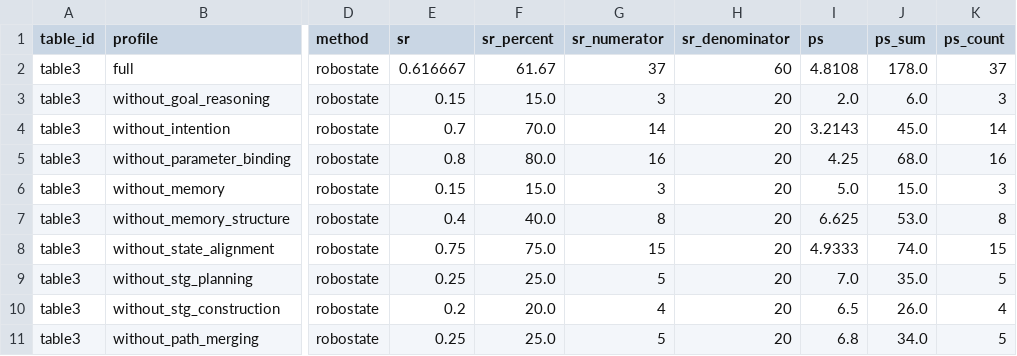
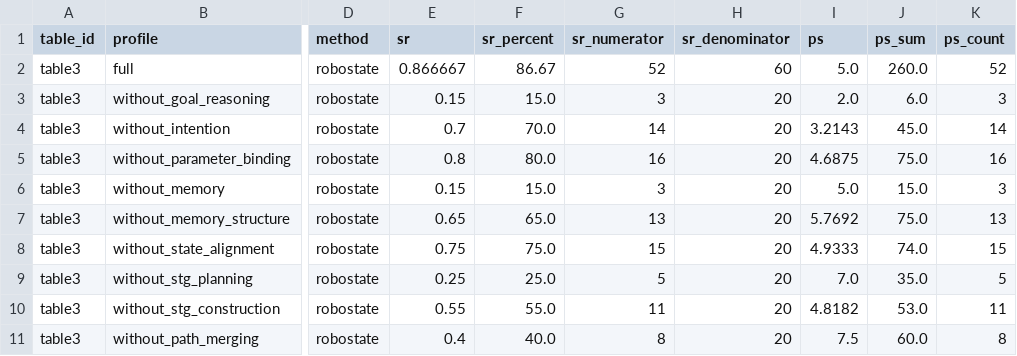
Before and after one commit to scuama/virtualhome, a CSV file: evaluation/results/table3/table3.csv, drawn as a sheet; only a part is shown, gaps mark what is left out; the diff names each change by its address in the sheet, - before the commit and + after, or states it on an @@ line.

```diff
--- a/evaluation/results/table3/table3.csv
+++ b/evaluation/results/table3/table3.csv
-E2 (sr): 0.616667
+E2 (sr): 0.866667
-F2 (sr_percent): 61.67
+F2 (sr_percent): 86.67
-G2 (sr_numerator): 37
+G2 (sr_numerator): 52
-I2 (ps): 4.8108
+I2 (ps): 5.0
-J2 (ps_sum): 178.0
+J2 (ps_sum): 260.0
-K2 (ps_count): 37
+K2 (ps_count): 52
-I5 (ps): 4.25
+I5 (ps): 4.6875
-J5 (ps_sum): 68.0
+J5 (ps_sum): 75.0
-E7 (sr): 0.4
+E7 (sr): 0.65
-F7 (sr_percent): 40.0
+F7 (sr_percent): 65.0
-G7 (sr_numerator): 8
+G7 (sr_numerator): 13
-I7 (ps): 6.625
+I7 (ps): 5.7692
-J7 (ps_sum): 53.0
+J7 (ps_sum): 75.0
-K7 (ps_count): 8
+K7 (ps_count): 13
-E10 (sr): 0.2
+E10 (sr): 0.55
-F10 (sr_percent): 20.0
+F10 (sr_percent): 55.0
-G10 (sr_numerator): 4
+G10 (sr_numerator): 11
-I10 (ps): 6.5
+I10 (ps): 4.8182
-J10 (ps_sum): 26.0
+J10 (ps_sum): 53.0
-K10 (ps_count): 4
+K10 (ps_count): 11
-E11 (sr): 0.25
+E11 (sr): 0.4
-F11 (sr_percent): 25.0
+F11 (sr_percent): 40.0
-G11 (sr_numerator): 5
+G11 (sr_numerator): 8
-I11 (ps): 6.8
+I11 (ps): 7.5
-J11 (ps_sum): 34.0
+J11 (ps_sum): 60.0
-K11 (ps_count): 5
+K11 (ps_count): 8
```
Also changed, not shown: evaluation/results/table3/baseline_audit.csv, evaluation/results/table3/table3_manual_review.csv, 3 other files.
